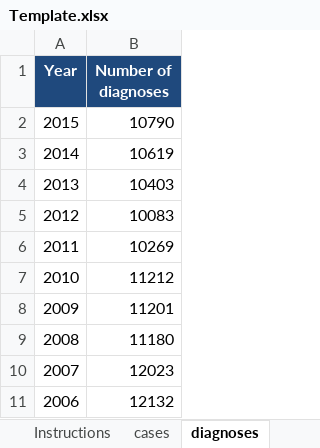
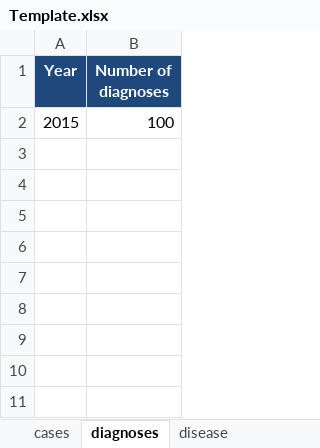
Before and after one commit to nickidge/HCVelimination, an Excel workbook: Template.xlsx, sheet diagnoses, drawn as a sheet; values as stored, in another font and other column widths than the file's, no borders; the diff names each change by its address in the sheet, - before the commit and + after, or states it on an @@ line.

```diff
--- a/Template.xlsx (sheet diagnoses)
+++ b/Template.xlsx (sheet diagnoses)
-B2 (Number of diagnoses): 10790
+B2 (Number of diagnoses): 100
-row 3: 2014 | 10619
-row 4: 2013 | 10403
-row 5: 2012 | 10083
-row 6: 2011 | 10269
-row 7: 2010 | 11212
-row 8: 2009 | 11201
-row 9: 2008 | 11180
-row 10: 2007 | 12023
-row 11: 2006 | 12132
```
Also changed, not shown: sheet costs, sheet disease, sheet cases, sheet calibration_guess, sheet cascade_all, sheet cascade_PWID, 3 more sheets, other sheet tabs, 5 other files.
